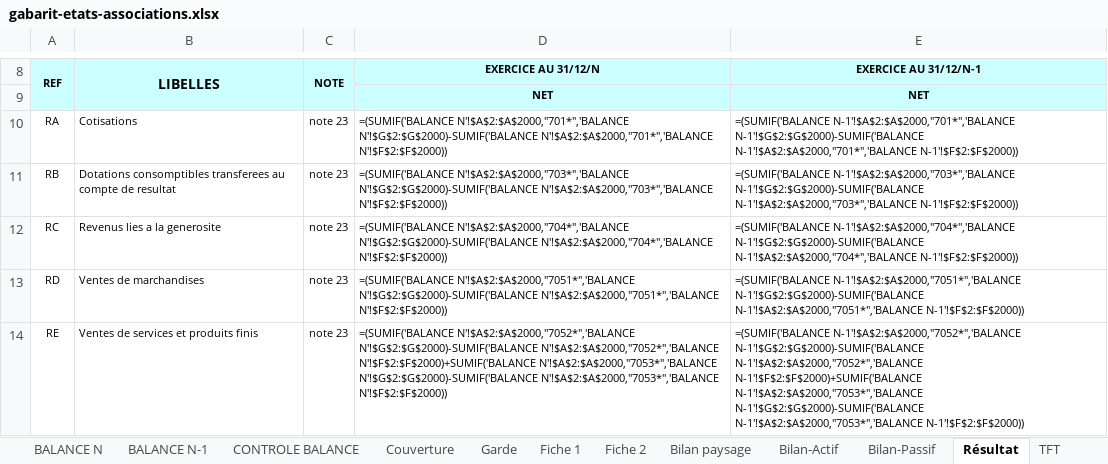
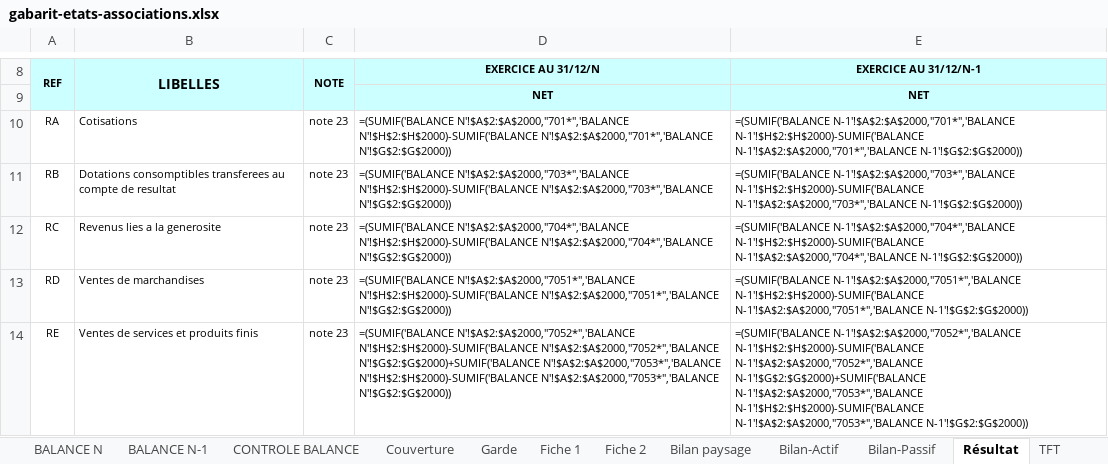
Before and after one commit to manatandu/Skill-Claude, an Excel workbook: .claude/skills/sycebnl/liasse/assets/gabarit-etats-associations.xlsx, sheet Résultat, drawn as a sheet; only a part is shown, gaps mark what is left out; values as stored, in another font and other column widths than the file's, no borders; formulas without a stored value are shown as written; 1 other sheet too large or unreadable and not compared; the diff covers the shown part only; the diff names each change by its address in the sheet, - before the commit and + after, or states it on an @@ line.

```diff
--- a/.claude/skills/sycebnl/liasse/assets/gabarit-etats-associations.xlsx (sheet Résultat)
+++ b/.claude/skills/sycebnl/liasse/assets/gabarit-etats-associations.xlsx (sheet Résultat)
-D10: =(SUMIF('BALANCE N'!$A$2:$A$2000,"701*",'BALANCE N'!$G$2:$G$2000)-SUMIF('BALANCE N'!$A$2:$A$2000,"701*",'BALANCE N'!$F$2:$F$2000))
+D10: =(SUMIF('BALANCE N'!$A$2:$A$2000,"701*",'BALANCE N'!$H$2:$H$2000)-SUMIF('BALANCE N'!$A$2:$A$2000,"701*",'BALANCE N'!$G$2:$G$2000))
-E10: =(SUMIF('BALANCE N-1'!$A$2:$A$2000,"701*",'BALANCE N-1'!$G$2:$G$2000)-SUMIF('BALANCE N-1'!$A$2:$A$2000,"701*",'BALANCE N-1'!$F$2:$F$2000))
+E10: =(SUMIF('BALANCE N-1'!$A$2:$A$2000,"701*",'BALANCE N-1'!$H$2:$H$2000)-SUMIF('BALANCE N-1'!$A$2:$A$2000,"701*",'BALANCE N-1'!$G$2:$G$2000))
-D11: =(SUMIF('BALANCE N'!$A$2:$A$2000,"703*",'BALANCE N'!$G$2:$G$2000)-SUMIF('BALANCE N'!$A$2:$A$2000,"703*",'BALANCE N'!$F$2:$F$2000))
+D11: =(SUMIF('BALANCE N'!$A$2:$A$2000,"703*",'BALANCE N'!$H$2:$H$2000)-SUMIF('BALANCE N'!$A$2:$A$2000,"703*",'BALANCE N'!$G$2:$G$2000))
-E11: =(SUMIF('BALANCE N-1'!$A$2:$A$2000,"703*",'BALANCE N-1'!$G$2:$G$2000)-SUMIF('BALANCE N-1'!$A$2:$A$2000,"703*",'BALANCE N-1'!$F$2:$F$2000))
+E11: =(SUMIF('BALANCE N-1'!$A$2:$A$2000,"703*",'BALANCE N-1'!$H$2:$H$2000)-SUMIF('BALANCE N-1'!$A$2:$A$2000,"703*",'BALANCE N-1'!$G$2:$G$2000))
-D12: =(SUMIF('BALANCE N'!$A$2:$A$2000,"704*",'BALANCE N'!$G$2:$G$2000)-SUMIF('BALANCE N'!$A$2:$A$2000,"704*",'BALANCE N'!$F$2:$F$2000))
+D12: =(SUMIF('BALANCE N'!$A$2:$A$2000,"704*",'BALANCE N'!$H$2:$H$2000)-SUMIF('BALANCE N'!$A$2:$A$2000,"704*",'BALANCE N'!$G$2:$G$2000))
-E12: =(SUMIF('BALANCE N-1'!$A$2:$A$2000,"704*",'BALANCE N-1'!$G$2:$G$2000)-SUMIF('BALANCE N-1'!$A$2:$A$2000,"704*",'BALANCE N-1'!$F$2:$F$2000))
+E12: =(SUMIF('BALANCE N-1'!$A$2:$A$2000,"704*",'BALANCE N-1'!$H$2:$H$2000)-SUMIF('BALANCE N-1'!$A$2:$A$2000,"704*",'BALANCE N-1'!$G$2:$G$2000))
-D13: =(SUMIF('BALANCE N'!$A$2:$A$2000,"7051*",'BALANCE N'!$G$2:$G$2000)-SUMIF('BALANCE N'!$A$2:$A$2000,"7051*",'BALANCE N'!$F$2:$F$2000))
+D13: =(SUMIF('BALANCE N'!$A$2:$A$2000,"7051*",'BALANCE N'!$H$2:$H$2000)-SUMIF('BALANCE N'!$A$2:$A$2000,"7051*",'BALANCE N'!$G$2:$G$2000))
-E13: =(SUMIF('BALANCE N-1'!$A$2:$A$2000,"7051*",'BALANCE N-1'!$G$2:$G$2000)-SUMIF('BALANCE N-1'!$A$2:$A$2000,"7051*",'BALANCE N-1'!$F$2:$F$2000))
+E13: =(SUMIF('BALANCE N-1'!$A$2:$A$2000,"7051*",'BALANCE N-1'!$H$2:$H$2000)-SUMIF('BALANCE N-1'!$A$2:$A$2000,"7051*",'BALANCE N-1'!$G$2:$G$2000))
-D14: =(SUMIF('BALANCE N'!$A$2:$A$2000,"7052*",'BALANCE N'!$G$2:$G$2000)-SUMIF('BALANCE N'!$A$2:$A$2000,"7052*",'BALANCE N'!$F$2:$F$2000)+SUMIF('BALANCE N'!$A$2:$A$2000,"7053*",'BALANCE N'!$G$2:$G$2000)-SUMIF('BALANCE N'!$A$2:$A$2000,"7053*",'BALANCE N'!$F$2:$F$2000))
+D14: =(SUMIF('BALANCE N'!$A$2:$A$2000,"7052*",'BALANCE N'!$H$2:$H$2000)-SUMIF('BALANCE N'!$A$2:$A$2000,"7052*",'BALANCE N'!$G$2:$G$2000)+SUMIF('BALANCE N'!$A$2:$A$2000,"7053*",'BALANCE N'!$H$2:$H$2000)-SUMIF('BALANCE N'!$A$2:$A$2000,"7053*",'BALANCE N'!$G$2:$G$2000))
-E14: =(SUMIF('BALANCE N-1'!$A$2:$A$2000,"7052*",'BALANCE N-1'!$G$2:$G$2000)-SUMIF('BALANCE N-1'!$A$2:$A$2000,"7052*",'BALANCE N-1'!$F$2:$F$2000)+SUMIF('BALANCE N-1'!$A$2:$A$2000,"7053*",'BALANCE N-1'!$G$2:$G$2000)-SUMIF('BALANCE N-1'!$A$2:$A$2000,"7053*",'BALANCE N-1'!$F$2:$F$2000))
+E14: =(SUMIF('BALANCE N-1'!$A$2:$A$2000,"7052*",'BALANCE N-1'!$H$2:$H$2000)-SUMIF('BALANCE N-1'!$A$2:$A$2000,"7052*",'BALANCE N-1'!$G$2:$G$2000)+SUMIF('BALANCE N-1'!$A$2:$A$2000,"7053*",'BALANCE N-1'!$H$2:$H$2000)-SUMIF('BALANCE N-1'!$A$2:$A$2000,"7053*",'BALANCE N-1'!$G$2:$G$2000))
```
Also changed, not shown: 34 edited cells elsewhere in this sheet, sheet Bilan-Actif, sheet NOTE 30, sheet Bilan-Passif, sheet NOTE 5B, sheet CONTROLE BALANCE, sheet NOTE 32, 37 more sheets, .claude/skills/sycebnl/liasse/exemples/exemple-etats-associations.xlsx, .claude/skills/sycebnl/liasse/exemples/exemple-etats-projet.xlsx, 18 other files.
